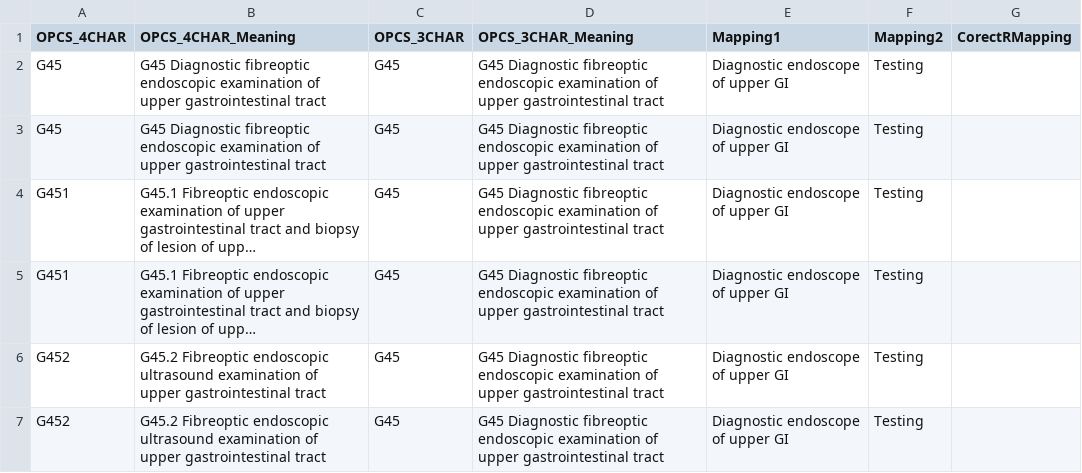
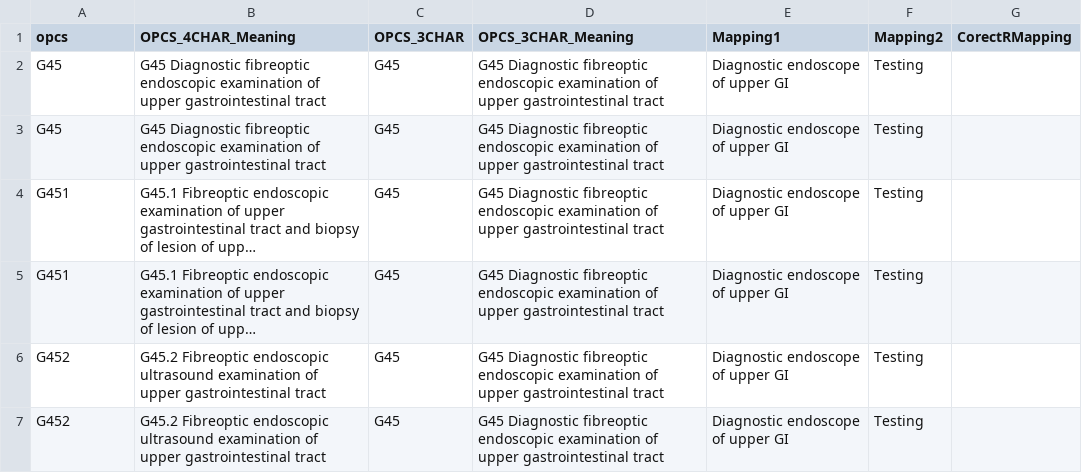
Before and after one commit to owen-dwyer/SNOquery, a CSV file: src/codelists/CORECT_dictionary.csv, drawn as a sheet; only a part is shown; long unchanged cells end in ….

```diff
--- a/src/codelists/CORECT_dictionary.csv
+++ b/src/codelists/CORECT_dictionary.csv
@@ -1,2 +1,2 @@
-OPCS_4CHAR,OPCS_4CHAR_Meaning,OPCS_3CHAR,OPCS_3CHAR_Meaning,Mapping1,Mapping2,CorectRMapping
+opcs,OPCS_4CHAR_Meaning,OPCS_3CHAR,OPCS_3CHAR_Meaning,Mapping1,Mapping2,CorectRMapping
 G45,G45 Diagnostic fibreoptic endoscopic examination of upper gastrointestinal tract,G45,G45 Diagnostic fibreoptic endoscopic examination of upper gastrointestinal tract,Diagnostic endoscope of upper GI,Testing,
```
Also changed, not shown: src/codelists/hdruk/Appendicitis.csv, src/codelists/hdruk/Cataract.csv, 7 other files.
